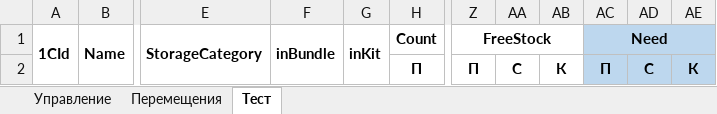
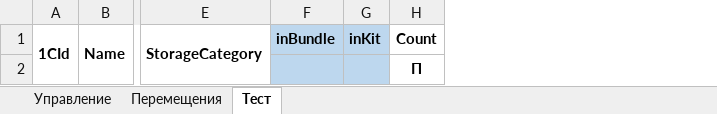
Before and after one commit to xiss/ReDistr, an Excel workbook: ReDistr/ReDistr.xlsx, sheet Тест, drawn as a sheet; only a part is shown, gaps mark what is left out; values as stored, in another font and other column widths than the file's, no borders; conditional formats not drawn; the diff names each change by its address in the sheet, - before the commit and + after, or states it on an @@ line.

```diff
--- a/ReDistr/ReDistr.xlsx (sheet Тест)
+++ b/ReDistr/ReDistr.xlsx (sheet Тест)
-column Z, rows 1-2: FreeStock | П
-column AA, row 2: С
-column AB, row 2: К
-column AC, rows 1-2: Need | П
-column AD, row 2: С
-column AE, row 2: К
-F1:G2 fill: none
+F1:G2 fill: #BDD7EE
-F1:F2 merged
-G1:G2 merged
```
Also changed, not shown: 4 other files.
